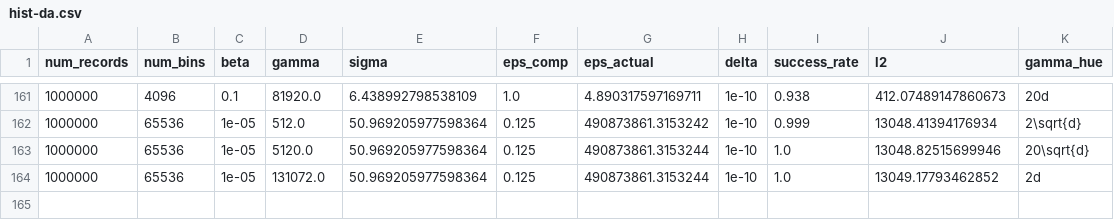
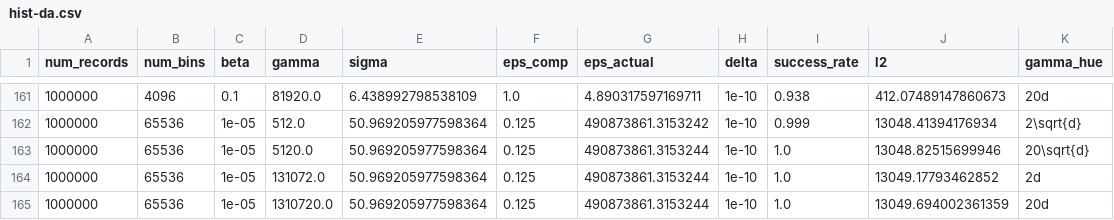
Before and after one commit to jvhs0706/GPM, a CSV file: logs/hist-da.csv, drawn as a sheet; only a part is shown, gaps mark what is left out.

Commit message:
Add histogram results to logs/hist-da.csv, with num_bins=65536, eps=0.125, beta=1e-5, gamma=1310720.

```diff
--- a/logs/hist-da.csv
+++ b/logs/hist-da.csv
@@ -164 +164,2 @@ num_records,num_bins,beta,gamma,sigma,eps_comp,eps_actual,delta,success_rate,l2,
 1000000,65536,1e-05,131072.0,50.969205977598364,0.125,490873861.3153244,1e-10,1.0,13049.17793462852,2d
+1000000,65536,1e-05,1310720.0,50.969205977598364,0.125,490873861.3153244,1e-10,1.0,13049.694002361359,20d
```
